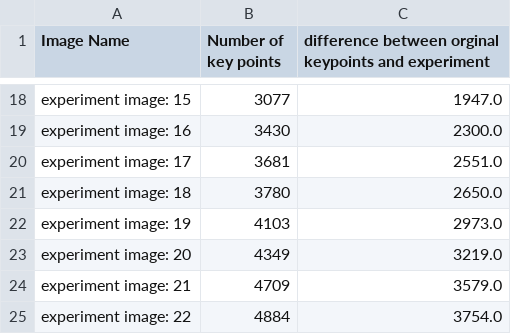
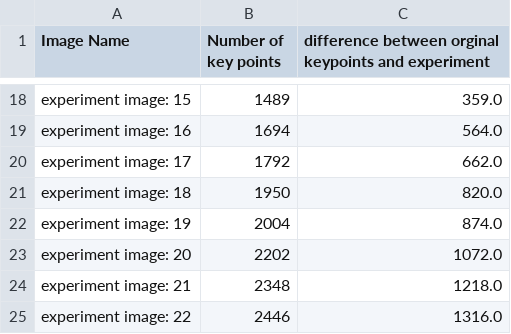
Before and after one commit to TeeRuckus/Object-Segmentation-Programme, a CSV file: programme/results/Task_1/scaled_experiements/Harris/playing_card/comparison.csv, drawn as a sheet; only a part is shown, gaps mark what is left out; the diff covers the shown part only; the diff names each change by its address in the sheet, - before the commit and + after, or states it on an @@ line.

Commit message:
figuring equivelnt experiements for SIFT

```diff
--- a/programme/results/Task_1/scaled_experiements/Harris/playing_card/comparison.csv
+++ b/programme/results/Task_1/scaled_experiements/Harris/playing_card/comparison.csv
-B18 (Number of key points): 3077
+B18 (Number of key points): 1489
-C18: 1947.0
+C18: 359.0
-B19 (Number of key points): 3430
+B19 (Number of key points): 1694
-C19: 2300.0
+C19: 564.0
-B20 (Number of key points): 3681
+B20 (Number of key points): 1792
-C20: 2551.0
+C20: 662.0
-B21 (Number of key points): 3780
+B21 (Number of key points): 1950
-C21: 2650.0
+C21: 820.0
-B22 (Number of key points): 4103
+B22 (Number of key points): 2004
-C22: 2973.0
+C22: 874.0
-B23 (Number of key points): 4349
+B23 (Number of key points): 2202
-C23: 3219.0
+C23: 1072.0
-B24 (Number of key points): 4709
+B24 (Number of key points): 2348
-C24: 3579.0
+C24: 1218.0
-B25 (Number of key points): 4884
+B25 (Number of key points): 2446
-C25: 3754.0
+C25: 1316.0
```
Also changed, not shown: 32 edited cells elsewhere in this file, 3 other files.
